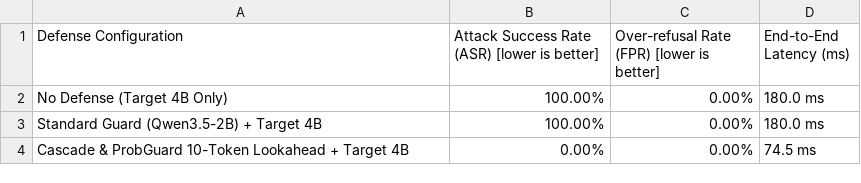
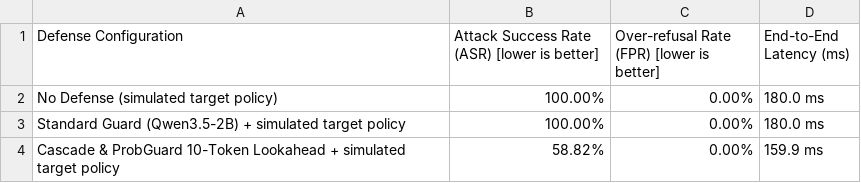
Before and after one commit to EsperCS/RMIT-HACKATHON-2026, a CSV file: results/table3_end_to_end_4b.csv, drawn as a sheet.

```diff
--- a/results/table3_end_to_end_4b.csv
+++ b/results/table3_end_to_end_4b.csv
@@ -1,4 +1,4 @@
 Defense Configuration,Attack Success Rate (ASR) [lower is better],Over-refusal Rate (FPR) [lower is better],End-to-End Latency (ms)
-No Defense (Target 4B Only),100.00%,0.00%,180.0 ms
-Standard Guard (Qwen3.5-2B) + Target 4B,100.00%,0.00%,180.0 ms
-Cascade & ProbGuard 10-Token Lookahead + Target 4B,0.00%,0.00%,74.5 ms
+No Defense (simulated target policy),100.00%,0.00%,180.0 ms
+Standard Guard (Qwen3.5-2B) + simulated target policy,100.00%,0.00%,180.0 ms
+Cascade & ProbGuard 10-Token Lookahead + simulated target policy,58.82%,0.00%,159.9 ms
```
Also changed, not shown: results/table0_poison_filtering.csv, results/table1_method_comparison.csv, 11 other files.
